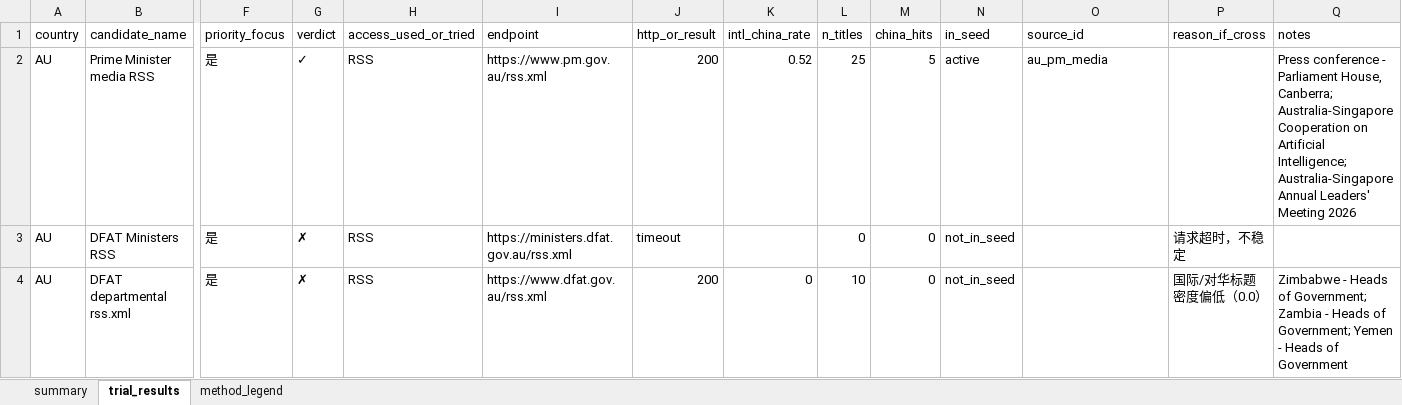
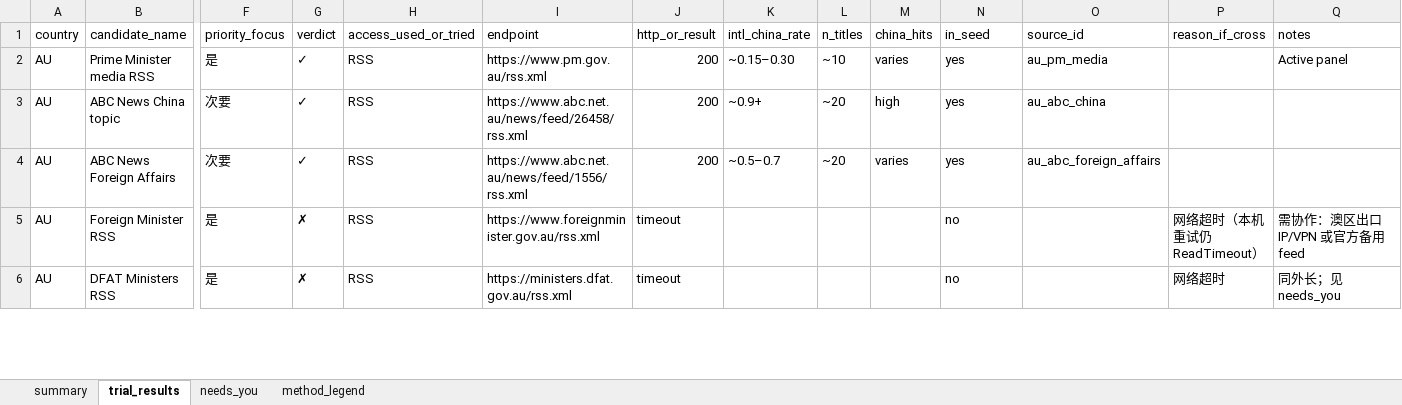
Before and after one commit to arhawk/GNI, an Excel workbook: data/source_trial_report.xlsx, sheet trial_results, drawn as a sheet; only a part is shown, gaps mark what is left out; values as stored, in another font and other column widths than the file's, no cell formats; removed rows and columns are numbered as before the commit, all else as after; rows hold the shown columns only; the diff covers the shown part only; the diff names each change by its address in the sheet, - before the commit and + after, or states it on an @@ line.

```diff
--- a/data/source_trial_report.xlsx (sheet trial_results)
+++ b/data/source_trial_report.xlsx (sheet trial_results)
+sheet tab: needs_you
-K2 (intl_china_rate): 0.52
+K2 (intl_china_rate): ~0.15–0.30
-L2 (n_titles): 25
+L2 (n_titles): ~10
-M2 (china_hits): 5
+M2 (china_hits): varies
-N2 (in_seed): active
+N2 (in_seed): yes
-Q2 (notes): Press conference - Parliament House, Canberra; Australia-Singapore Cooperation on Artificial Intelligence; Australia-Singapore Annual Leaders' Meeting 2026
+Q2 (notes): Active panel
+row 3: AU | ABC News China topic | 次要 | ✓ | RSS | https://www.abc.net.au/news/feed/26458/rss.xml | 200 | ~0.9+ | ~20 | high | yes | au_abc_china
+row 4: AU | ABC News Foreign Affairs | 次要 | ✓ | RSS | https://www.abc.net.au/news/feed/1556/rss.xml | 200 | ~0.5–0.7 | ~20 | varies | yes | au_abc_foreign_affairs
+row 5: AU | Foreign Minister RSS | 是 | ✗ | RSS | https://www.foreignminister.gov.au/rss.xml | timeout |  |  |  | no |  | 网络超时（本机重试仍 ReadTimeout） | 需协作：澳区出口 IP/VPN 或官方备用 feed
-L6 (n_titles): 0
+L6 (n_titles): (empty)
-M6 (china_hits): 0
+M6 (china_hits): (empty)
-N6 (in_seed): not_in_seed
+N6 (in_seed): no
-P6 (reason_if_cross): 请求超时，不稳定
+P6 (reason_if_cross): 网络超时
-Q6 (notes): (empty)
+Q6 (notes): 同外长；见 needs_you
-row 4: AU | DFAT departmental rss.xml | 是 | ✗ | RSS | https://www.dfat.gov.au/rss.xml | 200 | 0 | 10 | 0 | not_in_seed |  | 国际/对华标题密度偏低（0.0） | Zimbabwe - Heads of Government; Zambia - Heads of Government; Yemen - Heads of Government
```
Also changed, not shown: 23 added rows, 39 removed rows and 93 edited cells elsewhere in this sheet, sheet summary, sheet method_legend, cell formats, 3 other files.
